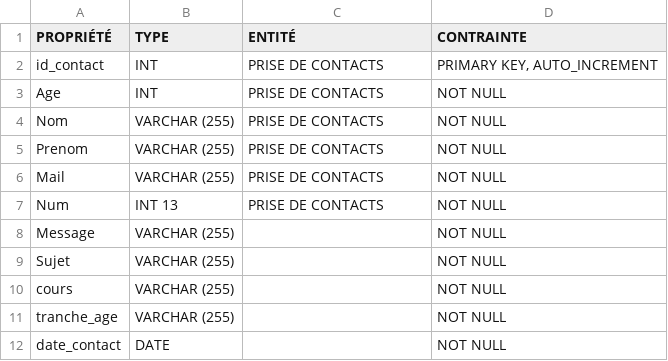
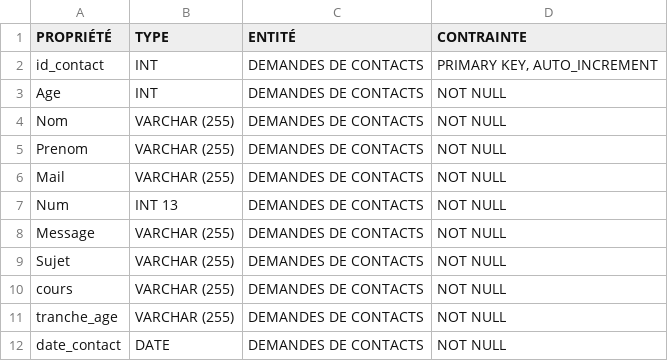
Before and after one commit to deozza/database-intro-exercices, a CSV file: Exercice-5/EX5 DICTIONNAIRE - Feuille 1.csv, drawn as a sheet.

```diff
--- a/Exercice-5/EX5 DICTIONNAIRE - Feuille 1.csv
+++ b/Exercice-5/EX5 DICTIONNAIRE - Feuille 1.csv
@@ -1,12 +1,12 @@
 PROPRIÉTÉ,TYPE,ENTITÉ,CONTRAINTE
-id_contact,INT,PRISE DE CONTACTS,"PRIMARY KEY, AUTO_INCREMENT"
-Age,INT,PRISE DE CONTACTS,NOT NULL
-Nom,VARCHAR (255),PRISE DE CONTACTS,NOT NULL
-Prenom,VARCHAR (255),PRISE DE CONTACTS,NOT NULL
-Mail,VARCHAR (255),PRISE DE CONTACTS,NOT NULL
-Num,INT 13,PRISE DE CONTACTS,NOT NULL
-Message,VARCHAR (255),,NOT NULL
-Sujet,VARCHAR (255),,NOT NULL
-cours,VARCHAR (255),,NOT NULL
-tranche_age,VARCHAR (255),,NOT NULL
-date_contact,DATE,,NOT NULL
+id_contact,INT,DEMANDES DE CONTACTS,"PRIMARY KEY, AUTO_INCREMENT"
+Age,INT,DEMANDES DE CONTACTS,NOT NULL
+Nom,VARCHAR (255),DEMANDES DE CONTACTS,NOT NULL
+Prenom,VARCHAR (255),DEMANDES DE CONTACTS,NOT NULL
+Mail,VARCHAR (255),DEMANDES DE CONTACTS,NOT NULL
+Num,INT 13,DEMANDES DE CONTACTS,NOT NULL
+Message,VARCHAR (255),DEMANDES DE CONTACTS,NOT NULL
+Sujet,VARCHAR (255),DEMANDES DE CONTACTS,NOT NULL
+cours,VARCHAR (255),DEMANDES DE CONTACTS,NOT NULL
+tranche_age,VARCHAR (255),DEMANDES DE CONTACTS,NOT NULL
+date_contact,DATE,DEMANDES DE CONTACTS,NOT NULL
```
Also changed, not shown: 1 other file.
